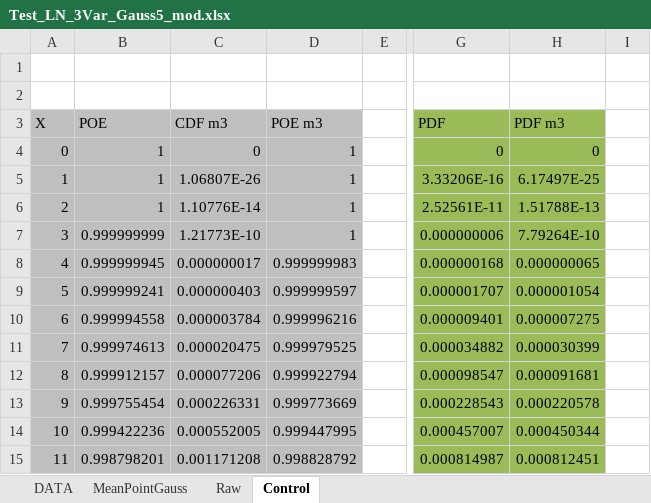
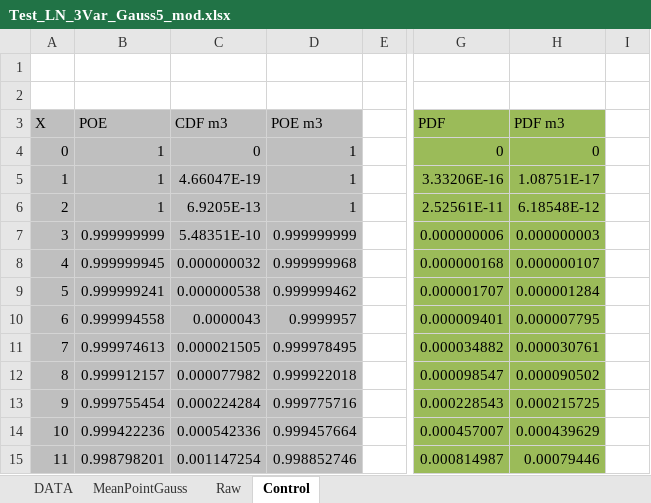
Before and after one commit to rvcoile/MaxEnt, an Excel workbook: Samples/Test_LN_3Var_Gauss5_mod.xlsx, sheet Control, drawn as a sheet; only a part is shown, gaps mark what is left out; values as stored, in another font and other column widths than the file's, no borders; charts and pictures not drawn; the diff covers the shown part only; the diff names each change by its address in the sheet, - before the commit and + after, or states it on an @@ line.

```diff
--- a/Samples/Test_LN_3Var_Gauss5_mod.xlsx (sheet Control)
+++ b/Samples/Test_LN_3Var_Gauss5_mod.xlsx (sheet Control)
-C5 (CDF m3): 1.06807E-26
+C5 (CDF m3): 4.66047E-19
-H5 (PDF m3): 6.17497E-25
+H5 (PDF m3): 1.08751E-17
-C6 (CDF m3): 1.10776E-14
+C6 (CDF m3): 6.9205E-13
-H6 (PDF m3): 1.51788E-13
+H6 (PDF m3): 6.18548E-12
-C7 (CDF m3): 1.21773E-10
+C7 (CDF m3): 5.48351E-10
-D7 (POE m3): 1
+D7 (POE m3): 0.999999999
-H7 (PDF m3): 7.79264E-10
+H7 (PDF m3): 0.000000003
-C8 (CDF m3): 0.000000017
+C8 (CDF m3): 0.000000032
-D8 (POE m3): 0.999999983
+D8 (POE m3): 0.999999968
-H8 (PDF m3): 0.000000065
+H8 (PDF m3): 0.000000107
-C9 (CDF m3): 0.000000403
+C9 (CDF m3): 0.000000538
-D9 (POE m3): 0.999999597
+D9 (POE m3): 0.999999462
-H9 (PDF m3): 0.000001054
+H9 (PDF m3): 0.000001284
-C10 (CDF m3): 0.000003784
+C10 (CDF m3): 0.0000043
-D10 (POE m3): 0.999996216
+D10 (POE m3): 0.9999957
-H10 (PDF m3): 0.000007275
+H10 (PDF m3): 0.000007795
-C11 (CDF m3): 0.000020475
+C11 (CDF m3): 0.000021505
-D11 (POE m3): 0.999979525
+D11 (POE m3): 0.999978495
-H11 (PDF m3): 0.000030399
+H11 (PDF m3): 0.000030761
-C12 (CDF m3): 0.000077206
+C12 (CDF m3): 0.000077982
-D12 (POE m3): 0.999922794
+D12 (POE m3): 0.999922018
-H12 (PDF m3): 0.000091681
+H12 (PDF m3): 0.000090502
-C13 (CDF m3): 0.000226331
+C13 (CDF m3): 0.000224284
-D13 (POE m3): 0.999773669
+D13 (POE m3): 0.999775716
-H13 (PDF m3): 0.000220578
+H13 (PDF m3): 0.000215725
-C14 (CDF m3): 0.000552005
+C14 (CDF m3): 0.000542336
-D14 (POE m3): 0.999447995
+D14 (POE m3): 0.999457664
-H14 (PDF m3): 0.000450344
+H14 (PDF m3): 0.000439629
-C15 (CDF m3): 0.001171208
+C15 (CDF m3): 0.001147254
-D15 (POE m3): 0.998828792
+D15 (POE m3): 0.998852746
-H15 (PDF m3): 0.000812451
+H15 (PDF m3): 0.00079446
```
Also changed, not shown: 1464 edited cells elsewhere in this sheet, charts or pictures, Tester.xlsx, 18 other files.
